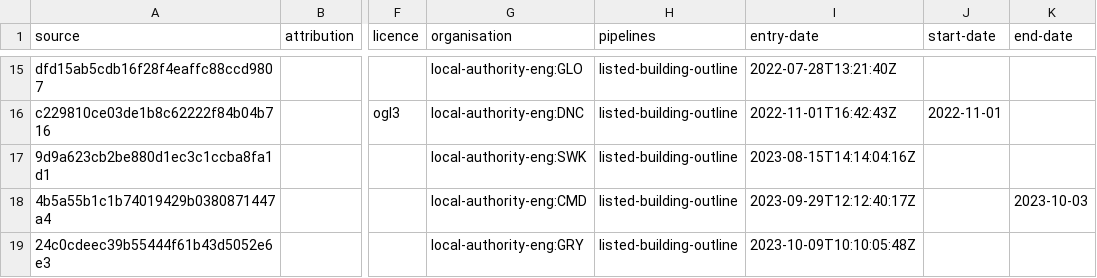
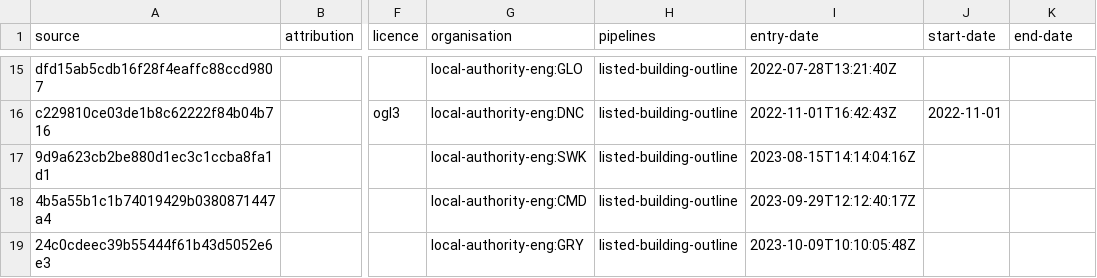
Before and after one commit to digital-land/listed-building-collection, a CSV file: collection/source.csv, drawn as a sheet; only a part is shown, gaps mark what is left out; the diff names each change by its address in the sheet, - before the commit and + after, or states it on an @@ line.

```diff
--- a/collection/source.csv
+++ b/collection/source.csv
-K18 (end-date): 2023-10-03
+K18 (end-date): (empty)
```
Also changed, not shown: collection/endpoint.csv, 1 other file.
